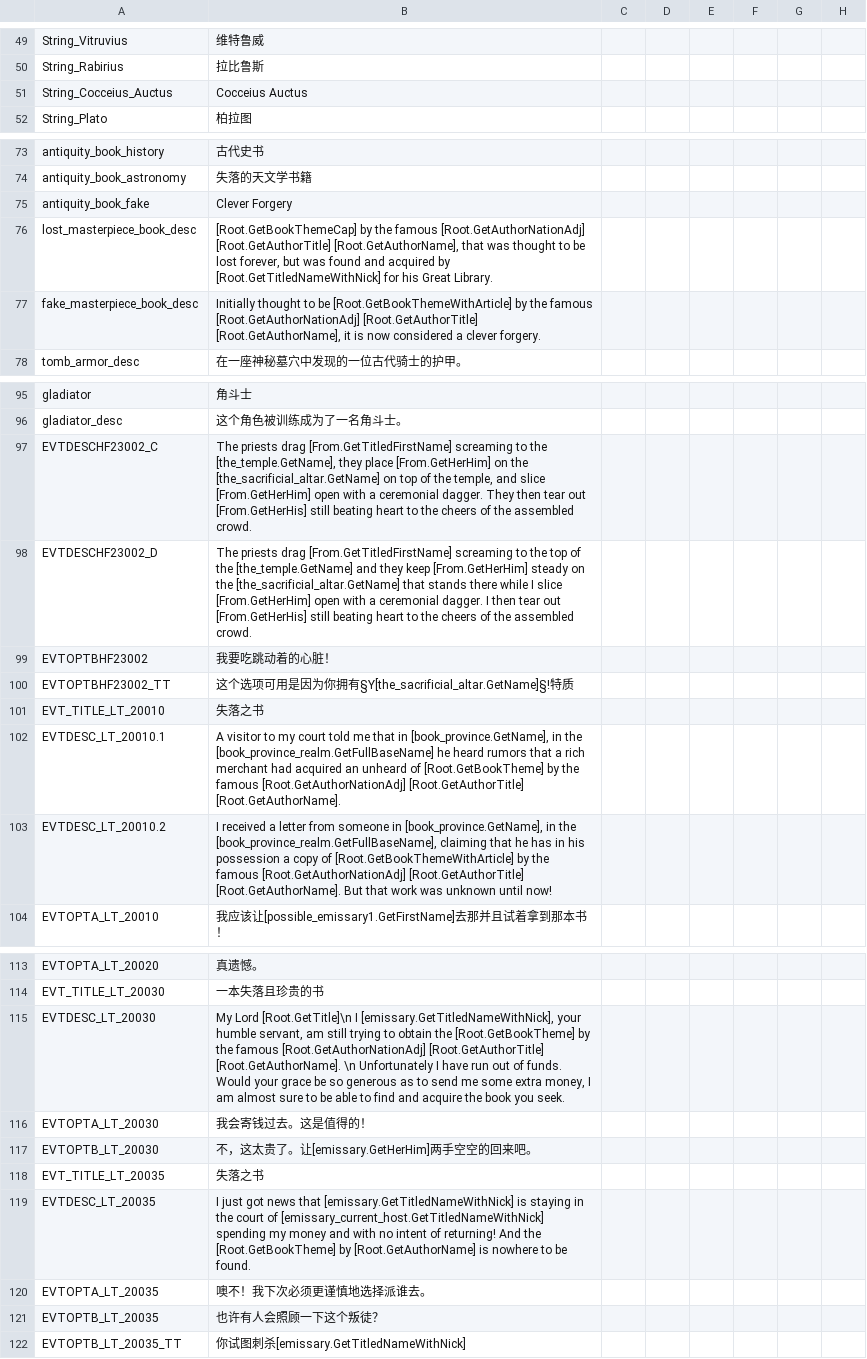
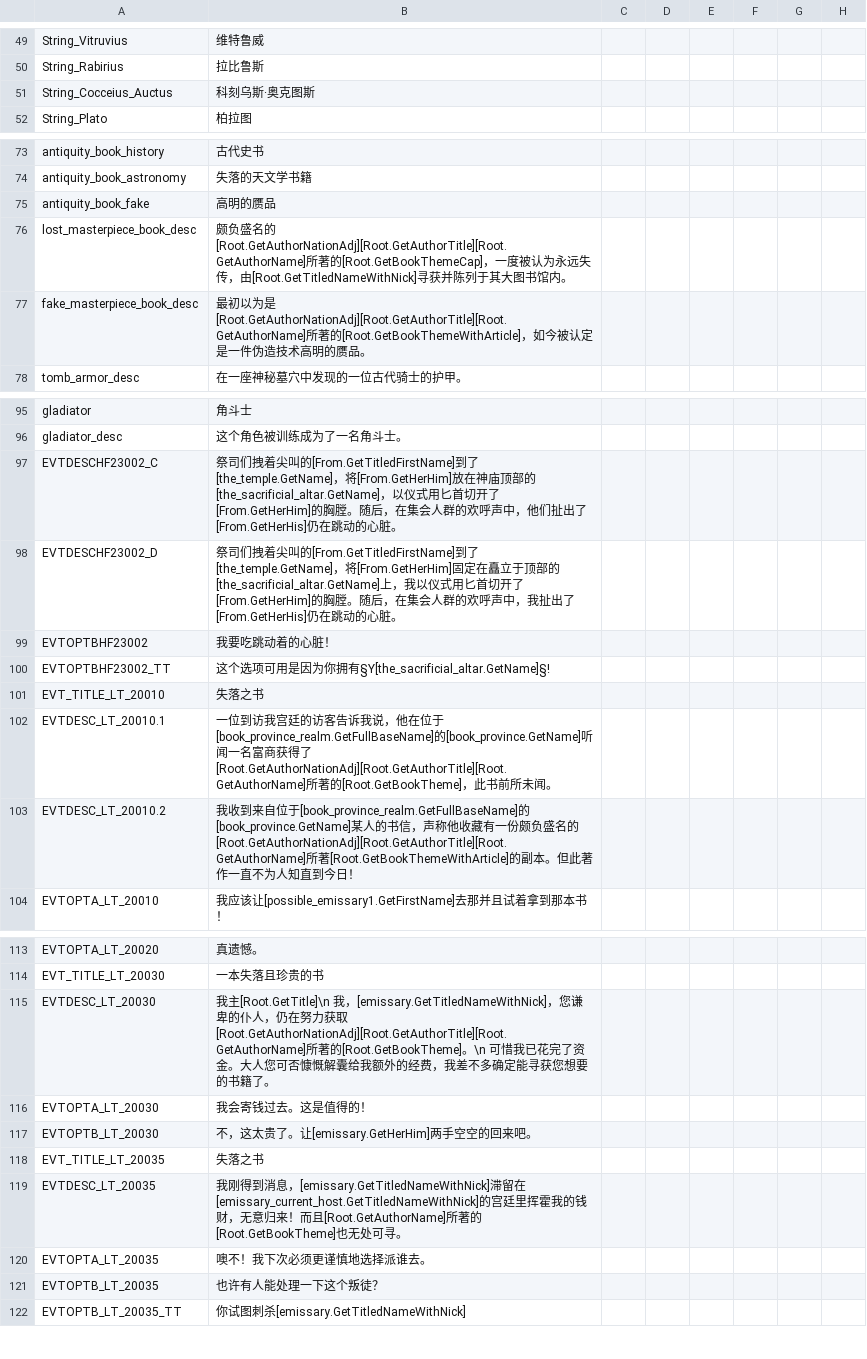
Before and after one commit to paratranz/CK2-Chinese-Localisation, a CSV file: localisation/LT.csv, drawn as a sheet; only a part is shown, gaps mark what is left out; the diff covers the shown part only; the diff names each change by its address in the sheet, - before the commit and + after, or states it on an @@ line.

```diff
--- a/localisation/LT.csv
+++ b/localisation/LT.csv
-B51: Cocceius Auctus
+B51: 科刻乌斯·奥克图斯
-B75: Clever Forgery
+B75: 高明的赝品
-B76: [Root.GetBookThemeCap] by the famous [Root.GetAuthorNationAdj] [Root.GetAuthorTitle] [Root.GetAuthorName], that was thought to be lost forever, but was found and acquired by [Root.GetTitledNameWithNick] for his Great Library.
+B76: 颇负盛名的[Root.GetAuthorNationAdj][Root.GetAuthorTitle][Root.GetAuthorName]所著的[Root.GetBookThemeCap]，一度被认为永远失传，由[Root.GetTitledNameWithNick]寻获并陈列于其大图书馆内。
-B77: Initially thought to be [Root.GetBookThemeWithArticle] by the famous [Root.GetAuthorNationAdj] [Root.GetAuthorTitle] [Root.GetAuthorName], it is now considered a clever forgery.
+B77: 最初以为是[Root.GetAuthorNationAdj][Root.GetAuthorTitle][Root.GetAuthorName]所著的[Root.GetBookThemeWithArticle]，如今被认定是一件伪造技术高明的赝品。
-B97: The priests drag [From.GetTitledFirstName] screaming to the [the_temple.GetName], they place [From.GetHerHim] on the [the_sacrificial_altar.GetName] on top of the temple, and slice [From.GetHerHim] open with a ceremonial dagger. They then tear out [From.GetHerHis] still beating heart to the cheers of the assembled crowd.
+B97: 祭司们拽着尖叫的[From.GetTitledFirstName]到了[the_temple.GetName]，将[From.GetHerHim]放在神庙顶部的[the_sacrificial_altar.GetName]，以仪式用匕首切开了[From.GetHerHim]的胸膛。随后，在集会人群的欢呼声中，他们扯出了[From.GetHerHis]仍在跳动的心脏。
-B98: The priests drag [From.GetTitledFirstName] screaming to the top of the [the_temple.GetName] and they keep [From.GetHerHim] steady on the [the_sacrificial_altar.GetName] that stands there while I slice [From.GetHerHim] open with a ceremonial dagger. I then tear out [From.GetHerHis] still beating heart to the cheers of the assembled crowd.
+B98: 祭司们拽着尖叫的[From.GetTitledFirstName]到了[the_temple.GetName]，将[From.GetHerHim]固定在矗立于顶部的[the_sacrificial_altar.GetName]上，我以仪式用匕首切开了[From.GetHerHim]的胸膛。随后，在集会人群的欢呼声中，我扯出了[From.GetHerHis]仍在跳动的心脏。
-B100: …有§Y[the_sacrificial_altar.GetName]§!特质
+B100: …有§Y[the_sacrificial_altar.GetName]§!
-B102: A visitor to my court told me that in [book_province.GetName], in the [book_province_realm.GetFullBaseName] he heard rumors that a rich merchant had acquired an unheard of [Root.GetBookTheme] by the famous [Root.GetAuthorNationAdj] [Root.GetAuthorTitle] [Root.GetAuthorName].
+B102: 一位到访我宫廷的访客告诉我说，他在位于[book_province_realm.GetFullBaseName]的[book_province.GetName]听闻一名富商获得了[Root.GetAuthorNationAdj][Root.GetAuthorTitle][Root.GetAuthorName]所著的[Root.GetBookTheme]，此书前所未闻。
-B103: I received a letter from someone in [book_province.GetName], in the [book_province_realm.GetFullBaseName], claiming that he has in his possession a copy of [Root.GetBookThemeWithArticle] by the famous [Root.GetAuthorNationAdj] [Root.GetAuthorTitle] [Root.GetAuthorName]. But that work was unknown until now!
+B103: 我收到来自位于[book_province_realm.GetFullBaseName]的[book_province.GetName]某人的书信，声称他收藏有一份颇负盛名的[Root.GetAuthorNationAdj][Root.GetAuthorTitle][Root.GetAuthorName]所著[Root.GetBookThemeWithArticle]的副本。但此著作一直不为人知直到今日！
-B115: My Lord [Root.GetTitle]\n I [emissary.GetTitledNameWithNick], your humble servant, am still trying to obtain the [Root.GetBookTheme] by the famous [Root.GetAuthorNationAdj] [Root.GetAuthorTitle] [Root.GetAuthorName]. \n Unfortunately I have run out of funds. Would your grace be so generous as to send me some extra money, I am almost sure to be able to find and acquire the book you seek.
+B115: 我主[Root.GetTitle]\n 我，[emissary.GetTitledNameWithNick]，您谦卑的仆人，仍在努力获取[Root.GetAuthorNationAdj][Root.GetAuthorTitle][Root.GetAuthorName]所著的[Root.GetBookTheme]。\n 可惜我已花完了资金。大人您可否慷慨解囊给我额外的经费，我差不多确定能寻获您想要的书籍了。
-B119: I just got news that [emissary.GetTitledNameWithNick] is staying in the court of [emissary_current_host.GetTitledNameWithNick] spending my money and with no intent of returning! And the [Root.GetBookTheme] by [Root.GetAuthorName] is nowhere to be found.
+B119: 我刚得到消息，[emissary.GetTitledNameWithNick]滞留在[emissary_current_host.GetTitledNameWithNick]的宫廷里挥霍我的钱财，无意归来！而且[Root.GetAuthorName]所著的[Root.GetBookTheme]也无处可寻。
-B121: 也许有人会照顾一下这个叛徒？
+B121: 也许有人能处理一下这个叛徒？
```
Also changed, not shown: 2 edited cells elsewhere in this file, 1 other file.
